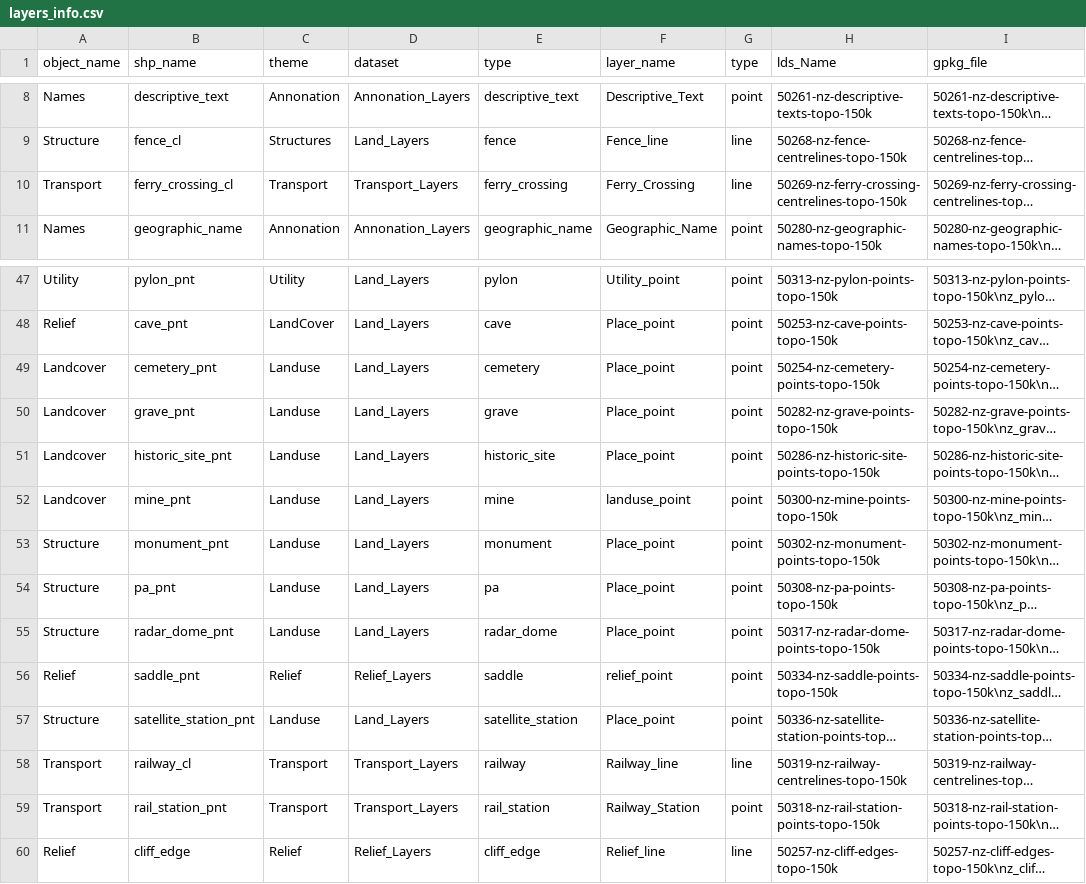
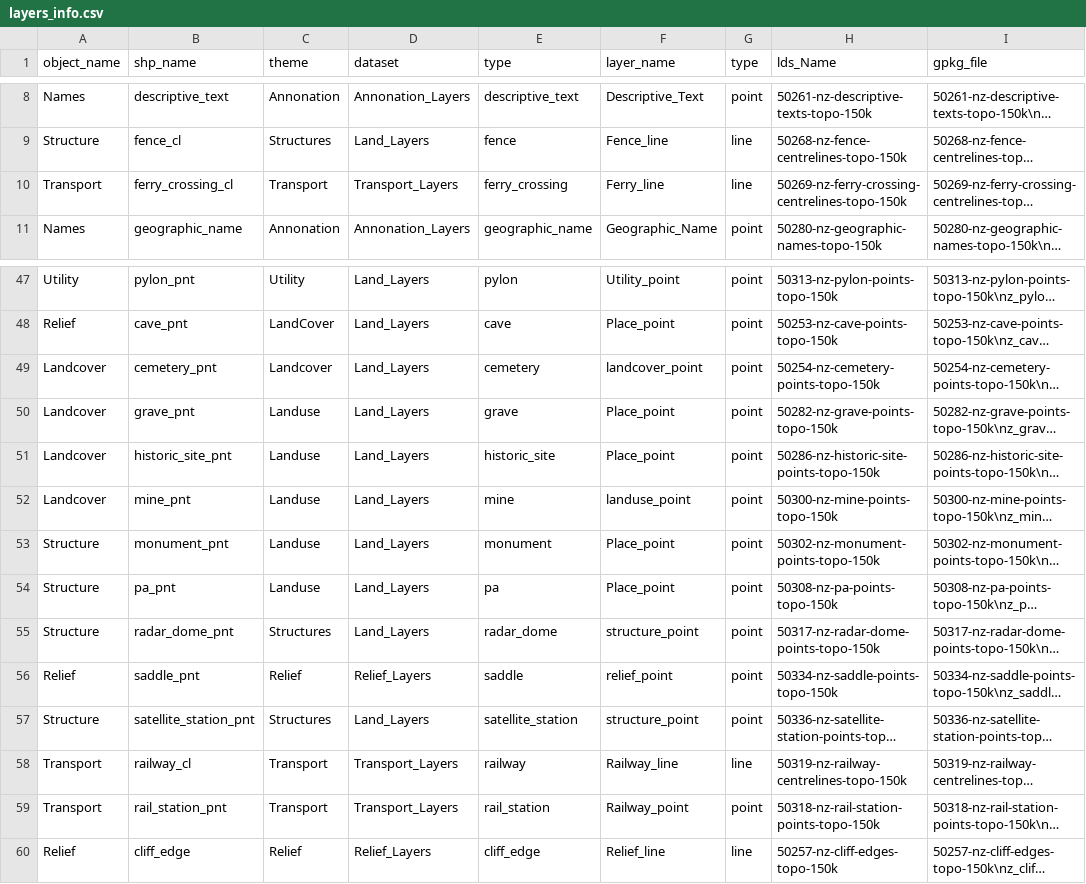
Before and after one commit to linz/topographic-system, a CSV file: packages/data/nztopo50/import/core/layers_info.csv, drawn as a sheet; only a part is shown, gaps mark what is left out; long unchanged cells end in …; the diff names each change by its address in the sheet, - before the commit and + after, or states it on an @@ line.

```diff
--- a/packages/data/nztopo50/import/core/layers_info.csv
+++ b/packages/data/nztopo50/import/core/layers_info.csv
-F10 (layer_name): Ferry_Crossing
+F10 (layer_name): Ferry_line
-C49 (theme): Landuse
+C49 (theme): Landcover
-F49 (layer_name): Place_point
+F49 (layer_name): landcover_point
-C55 (theme): Landuse
+C55 (theme): Structures
-F55 (layer_name): Place_point
+F55 (layer_name): structure_point
-C57 (theme): Landuse
+C57 (theme): Structures
-F57 (layer_name): Place_point
+F57 (layer_name): structure_point
-F59 (layer_name): Railway_Station
+F59 (layer_name): Railway_point
```
Also changed, not shown: packages/data/nztopo50/import/core/datasets_fields.csv.
